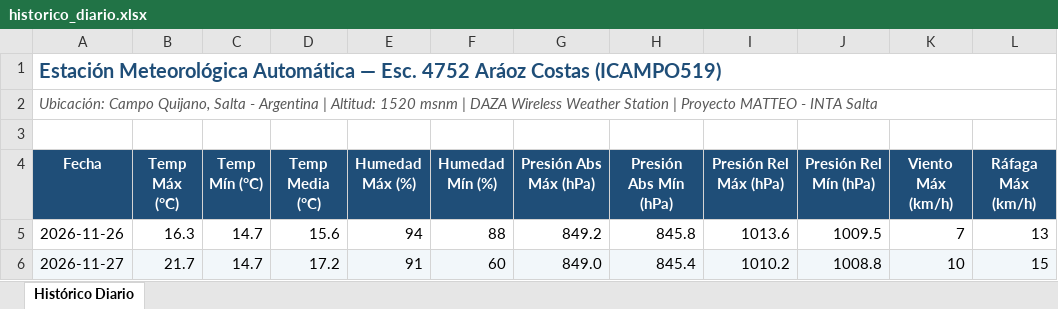
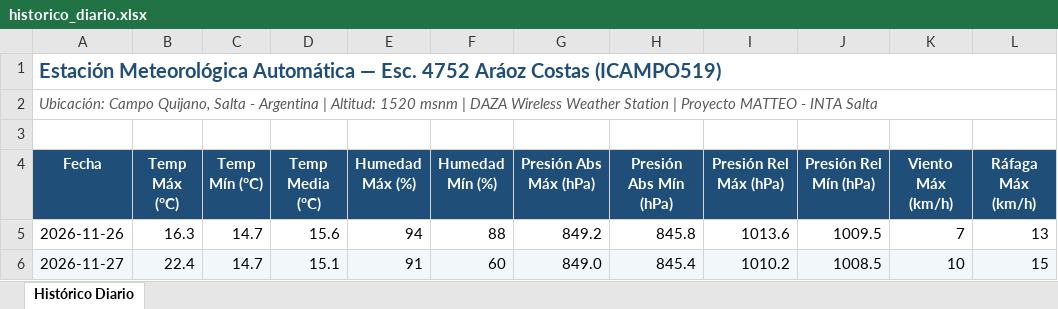
Before and after one commit to intasalta/ema_esc4752, an Excel workbook: historico_diario.xlsx, sheet Histórico Diario, drawn as a sheet; only a part is shown; values as stored, in another font and other column widths than the file's, no borders; the diff names each change by its address in the sheet, - before the commit and + after, or states it on an @@ line.

```diff
--- a/historico_diario.xlsx (sheet Histórico Diario)
+++ b/historico_diario.xlsx (sheet Histórico Diario)
-B6 (Temp Máx (°C)): 21.7
+B6 (Temp Máx (°C)): 22.4
-D6 (Temp Media (°C)): 17.2
+D6 (Temp Media (°C)): 15.1
-J6 (Presión Rel Mín (hPa)): 1008.8
+J6 (Presión Rel Mín (hPa)): 1008.5
```
Also changed, not shown: 4 other files.
